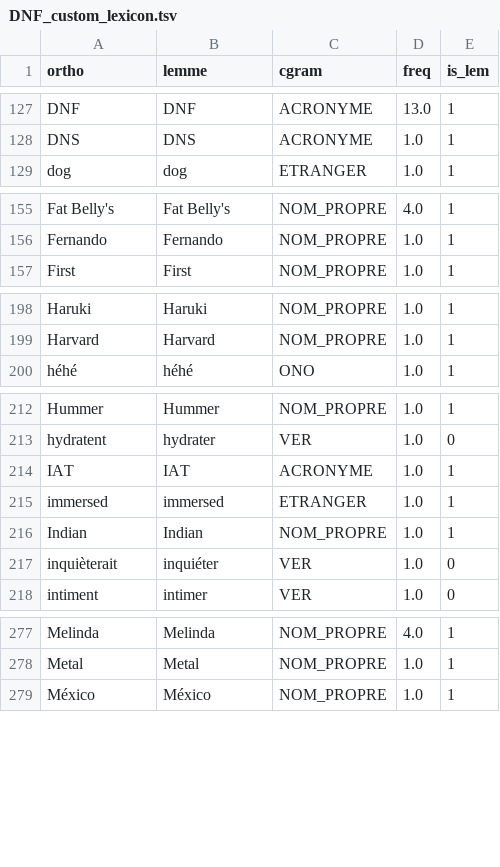
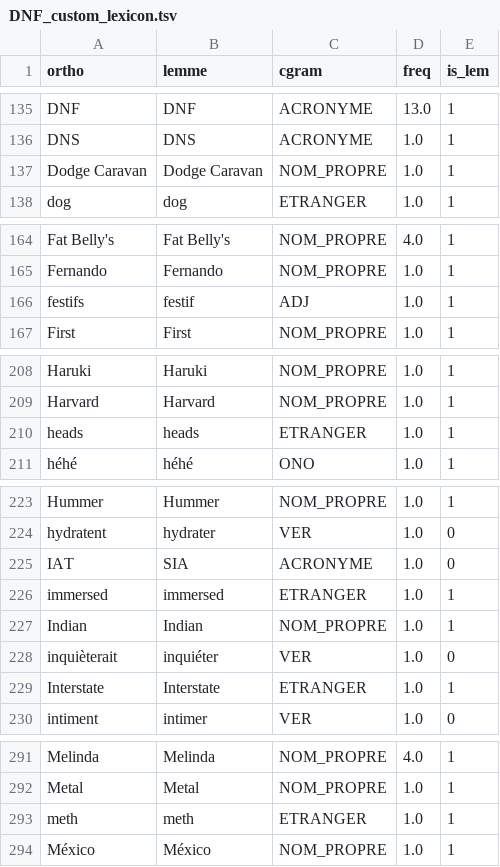
Before and after one commit to joanroch/french-repetition-checker, a TSV file: DNF_custom_lexicon.tsv, drawn as a sheet; only a part is shown, gaps mark what is left out; the diff covers the shown part only.

```diff
--- a/DNF_custom_lexicon.tsv
+++ b/DNF_custom_lexicon.tsv
@@ -128,2 +136,3 @@ DNF	DNF	ACRONYME	13.0	1
 DNS	DNS	ACRONYME	1.0	1
+Dodge Caravan	Dodge Caravan	NOM_PROPRE	1.0	1
 dog	dog	ETRANGER	1.0	1
@@ -156,2 +165,3 @@ Fat Belly's	Fat Belly's	NOM_PROPRE	4.0	1
 Fernando	Fernando	NOM_PROPRE	1.0	1
+festifs	festif	ADJ	1.0	1
 First	First	NOM_PROPRE	1.0	1
@@ -199,2 +209,3 @@ Haruki	Haruki	NOM_PROPRE	1.0	1
 Harvard	Harvard	NOM_PROPRE	1.0	1
+heads	heads	ETRANGER	1.0	1
 héhé	héhé	ONO	1.0	1
@@ -213,3 +224,3 @@ Hummer	Hummer	NOM_PROPRE	1.0	1
 hydratent	hydrater	VER	1.0	0
-IAT	IAT	ACRONYME	1.0	1
+IAT	SIA	ACRONYME	1.0	0
 immersed	immersed	ETRANGER	1.0	1
@@ -217,2 +228,3 @@ Indian	Indian	NOM_PROPRE	1.0	1
 inquièterait	inquiéter	VER	1.0	0
+Interstate	Interstate	ETRANGER	1.0	1
 intiment	intimer	VER	1.0	0
@@ -278,2 +292,3 @@ Melinda	Melinda	NOM_PROPRE	4.0	1
 Metal	Metal	NOM_PROPRE	1.0	1
+meth	meth	ETRANGER	1.0	1
 México	México	NOM_PROPRE	1.0	1
```
Also changed, not shown: 19 added rows, 2 removed rows and 8 edited cells elsewhere in this file, 8 other files.
